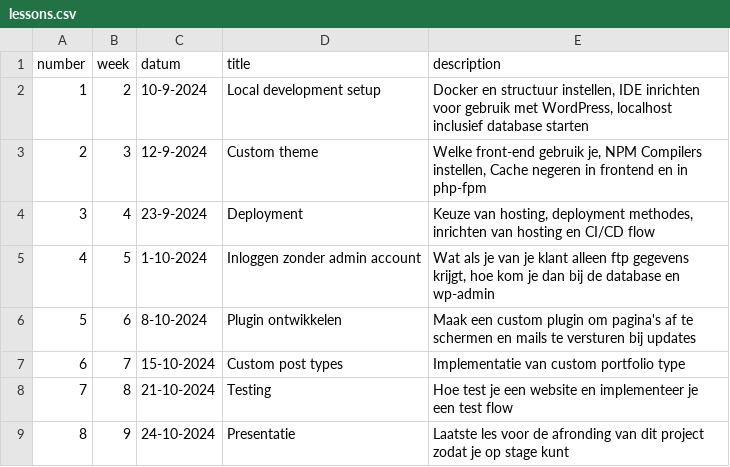
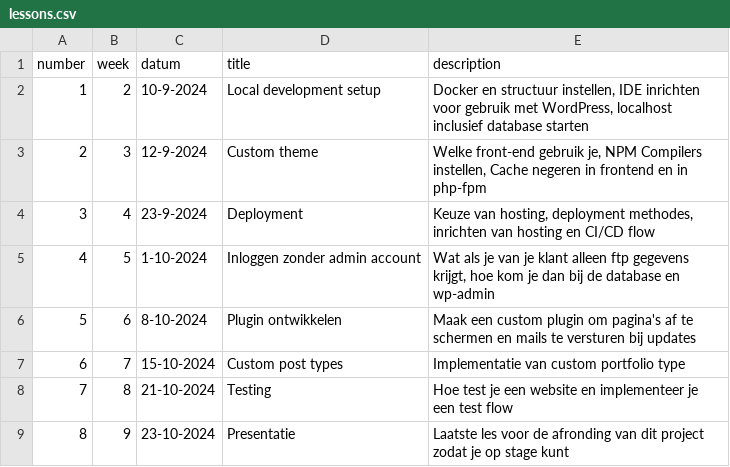
Before and after one commit to jheidebrink-ma/m9prog_opdrachtensite, a CSV file: _data/lessons.csv, drawn as a sheet.

Commit message:
lesson date

```diff
--- a/_data/lessons.csv
+++ b/_data/lessons.csv
@@ -8,2 +8,2 @@
 7,"8","21-10-2024","Testing","Hoe test je een website en implementeer je een test flow",
-8,"9","24-10-2024","Presentatie","Laatste les voor de afronding van dit project zodat je op stage kunt",
+8,"9","23-10-2024","Presentatie","Laatste les voor de afronding van dit project zodat je op stage kunt",
```
Also changed, not shown: 4 other files.
